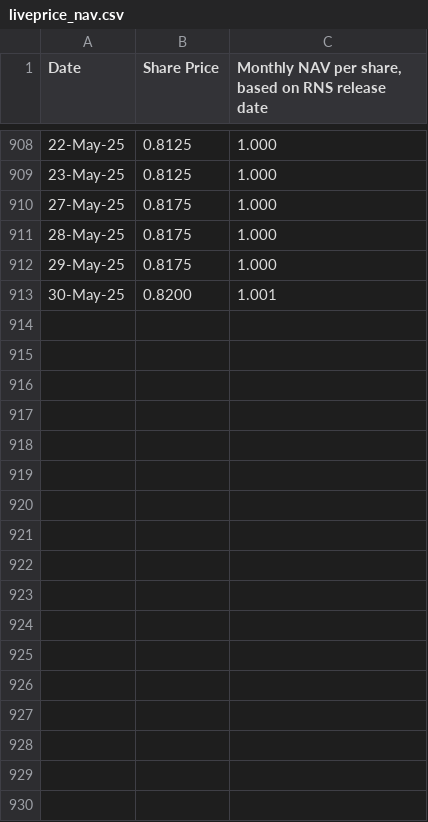
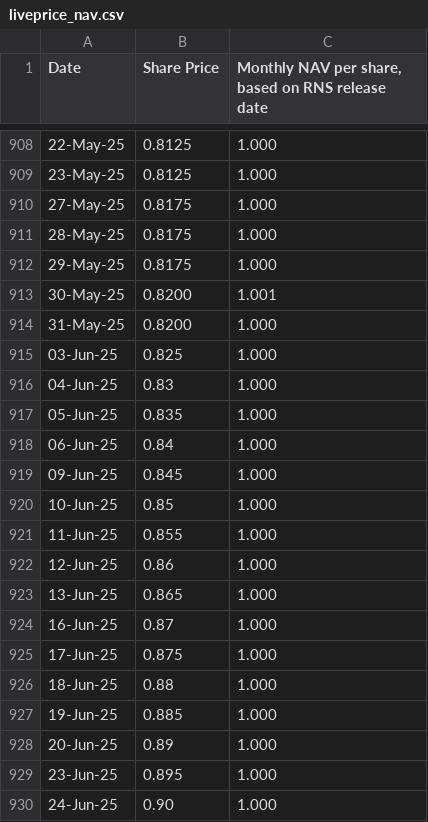
Before and after one commit to jamiebbb/castelnau-website, a CSV file: liveprice_nav.csv, drawn as a sheet; only a part is shown, gaps mark what is left out.

Commit message:
Major website updates: removed news section, fixed NAV references, updated graduate programme, improved document consistency, and updated share price data

```diff
--- a/liveprice_nav.csv
+++ b/liveprice_nav.csv
@@ -913 +913,18 @@
 30-May-25,0.8200,1.001
+31-May-25,0.8200,1.000
+03-Jun-25,0.825,1.000
+04-Jun-25,0.83,1.000
+05-Jun-25,0.835,1.000
+06-Jun-25,0.84,1.000
+09-Jun-25,0.845,1.000
+10-Jun-25,0.85,1.000
+11-Jun-25,0.855,1.000
+12-Jun-25,0.86,1.000
+13-Jun-25,0.865,1.000
+16-Jun-25,0.87,1.000
+17-Jun-25,0.875,1.000
+18-Jun-25,0.88,1.000
+19-Jun-25,0.885,1.000
+20-Jun-25,0.89,1.000
+23-Jun-25,0.895,1.000
+24-Jun-25,0.90,1.000
```
Also changed, not shown: 4 other files.
